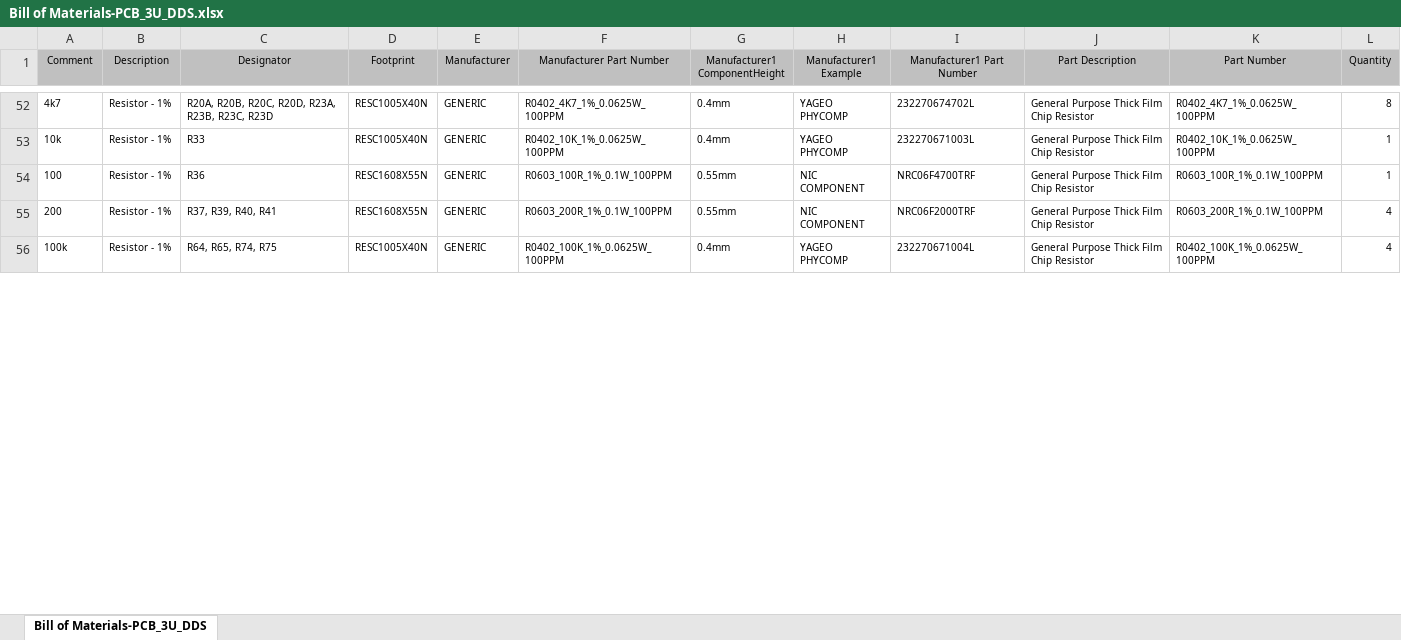
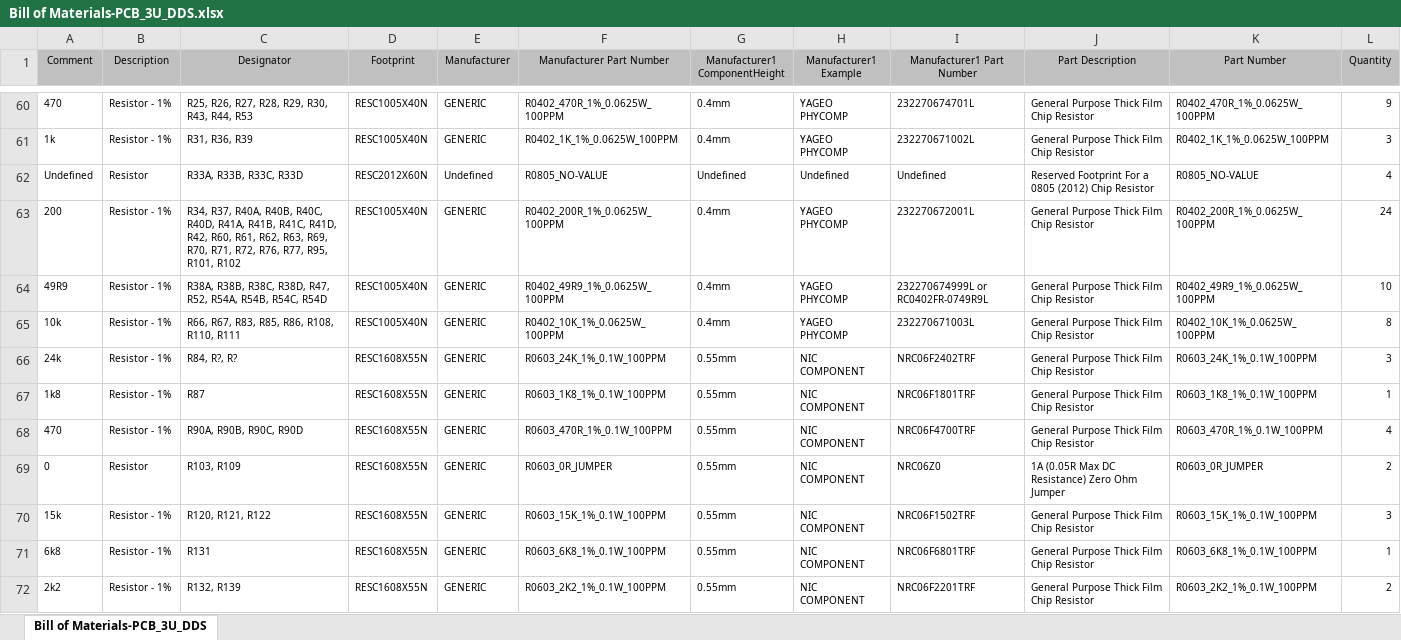
Before and after one commit to sinara-hw/sinara, an Excel workbook: ARTIQ_ALTIUM/Kasli/3U/PCB_3U_DDS/Project Outputs for PCB_3U_DDS/BOM/Bill of Materials-PCB_3U_DDS.xlsx, sheet Bill of Materials-PCB_3U_DDS, drawn as a sheet; only a part is shown, gaps mark what is left out; values as stored, in another font and other column widths than the file's, no borders; removed rows and columns are numbered as before the commit, all else as after; the diff covers the shown part only; the diff names each change by its address in the sheet, - before the commit and + after, or states it on an @@ line.

```diff
--- a/ARTIQ_ALTIUM/Kasli/3U/PCB_3U_DDS/Project Outputs for PCB_3U_DDS/BOM/Bill of Materials-PCB_3U_DDS.xlsx (sheet Bill of Materials-PCB_3U_DDS)
+++ b/ARTIQ_ALTIUM/Kasli/3U/PCB_3U_DDS/Project Outputs for PCB_3U_DDS/BOM/Bill of Materials-PCB_3U_DDS.xlsx (sheet Bill of Materials-PCB_3U_DDS)
-A60 (Comment): 4k7
+A60 (Comment): 470
-C60 (Designator): R20A, R20B, R20C, R20D, R23A, R23B, R23C, R23D
+C60 (Designator): R25, R26, R27, R28, R29, R30, R43, R44, R53
-F60 (Manufacturer Part Number): R0402_4K7_1%_0.0625W_100PPM
+F60 (Manufacturer Part Number): R0402_470R_1%_0.0625W_100PPM
-I60 (Manufacturer1 Part Number): 232270674702L
+I60 (Manufacturer1 Part Number): 232270674701L
-K60 (Part Number): R0402_4K7_1%_0.0625W_100PPM
+K60 (Part Number): R0402_470R_1%_0.0625W_100PPM
-L60 (Quantity): 8
+L60 (Quantity): 9
+row 61: 1k | Resistor - 1% | R31, R36, R39 | RESC1005X40N | GENERIC | R0402_1K_1%_0.0625W_100PPM | 0.4mm | YAGEO PHYCOMP | 232270671002L | General Purpose Thick Film Chip Resistor | R0402_1K_1%_0.0625W_100PPM | 3
+row 62: Undefined | Resistor | R33A, R33B, R33C, R33D | RESC2012X60N | Undefined | R0805_NO-VALUE | Undefined | Undefined | Undefined | Reserved Footprint For a 0805 (2012) Chip Resistor | R0805_NO-VALUE | 4
+row 63: 200 | Resistor - 1% | R34, R37, R40A, R40B, R40C, R40D, R41A, R41B, R41C, R41D, R42, R60, R61, R62, R63, R69, R70, R71, R72, R76, R77, R95, R101, R102 | RESC1005X40N | GENERIC | R0402_200R_1%_0.0625W_100PPM | 0.4mm | YAGEO PHYCOMP | 232270672001L | General Purpose Thick Film Chip Resistor | R0402_200R_1%_0.0625W_100PPM | 24
+row 64: 49R9 | Resistor - 1% | R38A, R38B, R38C, R38D, R47, R52, R54A, R54B, R54C, R54D | RESC1005X40N | GENERIC | R0402_49R9_1%_0.0625W_100PPM | 0.4mm | YAGEO PHYCOMP | 232270674999L or RC0402FR-0749R9L | General Purpose Thick Film Chip Resistor | R0402_49R9_1%_0.0625W_100PPM | 10
-C65 (Designator): R33
+C65 (Designator): R66, R67, R83, R85, R86, R108, R110, R111
-L65 (Quantity): 1
+L65 (Quantity): 8
+row 66: 24k | Resistor - 1% | R84, R?, R? | RESC1608X55N | GENERIC | R0603_24K_1%_0.1W_100PPM | 0.55mm | NIC COMPONENT | NRC06F2402TRF | General Purpose Thick Film Chip Resistor | R0603_24K_1%_0.1W_100PPM | 3
-A67 (Comment): 100
+A67 (Comment): 1k8
-C67 (Designator): R36
+C67 (Designator): R87
-F67 (Manufacturer Part Number): R0603_100R_1%_0.1W_100PPM
+F67 (Manufacturer Part Number): R0603_1K8_1%_0.1W_100PPM
-I67 (Manufacturer1 Part Number): NRC06F4700TRF
+I67 (Manufacturer1 Part Number): NRC06F1801TRF
-K67 (Part Number): R0603_100R_1%_0.1W_100PPM
+K67 (Part Number): R0603_1K8_1%_0.1W_100PPM
-A68 (Comment): 200
+A68 (Comment): 470
-C68 (Designator): R37, R39, R40, R41
+C68 (Designator): R90A, R90B, R90C, R90D
-F68 (Manufacturer Part Number): R0603_200R_1%_0.1W_100PPM
+F68 (Manufacturer Part Number): R0603_470R_1%_0.1W_100PPM
-I68 (Manufacturer1 Part Number): NRC06F2000TRF
+I68 (Manufacturer1 Part Number): NRC06F4700TRF
-K68 (Part Number): R0603_200R_1%_0.1W_100PPM
+K68 (Part Number): R0603_470R_1%_0.1W_100PPM
-row 56: 100k | Resistor - 1% | R64, R65, R74, R75 | RESC1005X40N | GENERIC | R0402_100K_1%_0.0625W_100PPM | 0.4mm | YAGEO PHYCOMP | 232270671004L | General Purpose Thick Film Chip Resistor | R0402_100K_1%_0.0625W_100PPM | 4
+row 69: 0 | Resistor | R103, R109 | RESC1608X55N | GENERIC | R0603_0R_JUMPER | 0.55mm | NIC COMPONENT | NRC06Z0 | 1A (0.05R Max DC Resistance) Zero Ohm Jumper | R0603_0R_JUMPER | 2
+row 70: 15k | Resistor - 1% | R120, R121, R122 | RESC1608X55N | GENERIC | R0603_15K_1%_0.1W_100PPM | 0.55mm | NIC COMPONENT | NRC06F1502TRF | General Purpose Thick Film Chip Resistor | R0603_15K_1%_0.1W_100PPM | 3
+row 71: 6k8 | Resistor - 1% | R131 | RESC1608X55N | GENERIC | R0603_6K8_1%_0.1W_100PPM | 0.55mm | NIC COMPONENT | NRC06F6801TRF | General Purpose Thick Film Chip Resistor | R0603_6K8_1%_0.1W_100PPM | 1
+row 72: 2k2 | Resistor - 1% | R132, R139 | RESC1608X55N | GENERIC | R0603_2K2_1%_0.1W_100PPM | 0.55mm | NIC COMPONENT | NRC06F2201TRF | General Purpose Thick Film Chip Resistor | R0603_2K2_1%_0.1W_100PPM | 2
```
Also changed, not shown: 33 added rows, 22 removed rows and 92 edited cells elsewhere in this sheet, 8 other files.
